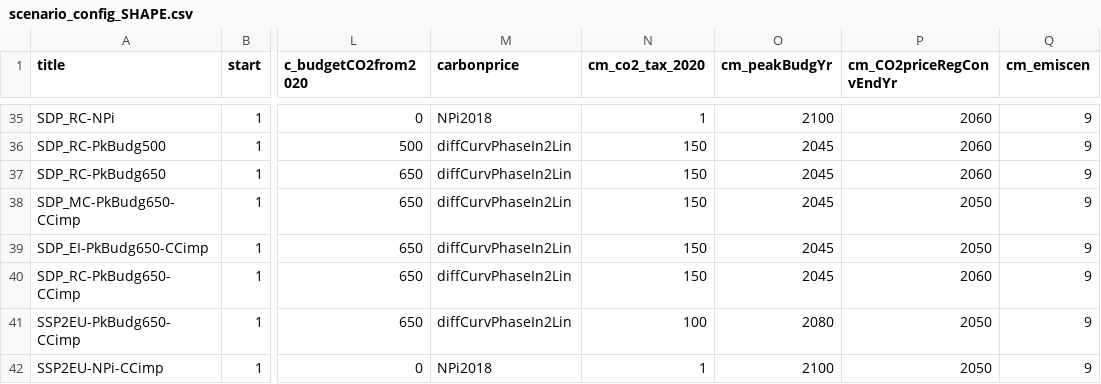
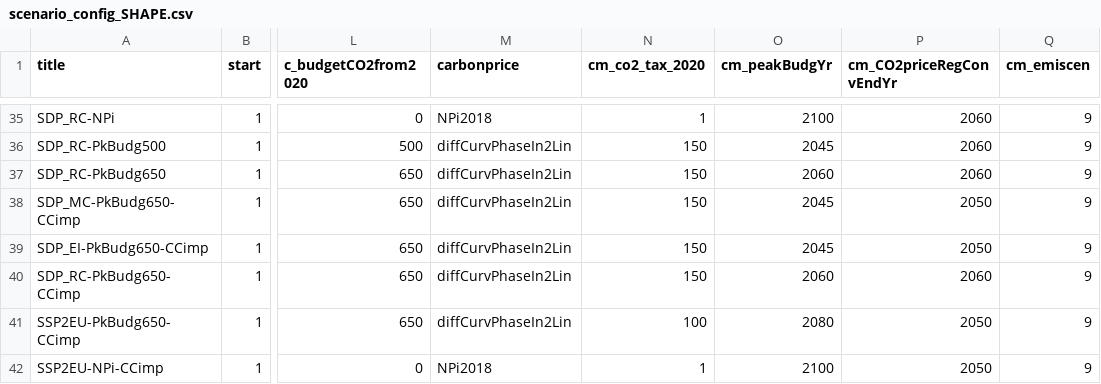
Before and after one commit to bs538/remind, a CSV file: config/scenario_config_SHAPE.csv, drawn as a sheet; only a part is shown, gaps mark what is left out; the diff names each change by its address in the sheet, - before the commit and + after, or states it on an @@ line.

Commit message:
for SDP_RC-PkBudg650 fix peak year to 2060 to improve convergence of MAgPIE coupling (use core/postsolve_SDPRC-peakYearFixed.gms instead of core/postsolve.gms to activate this)

```diff
--- a/config/scenario_config_SHAPE.csv
+++ b/config/scenario_config_SHAPE.csv
-O37 (cm_peakBudgYr): 2045
+O37 (cm_peakBudgYr): 2060
-O40 (cm_peakBudgYr): 2045
+O40 (cm_peakBudgYr): 2060
```
Also changed, not shown: 1 other file.
